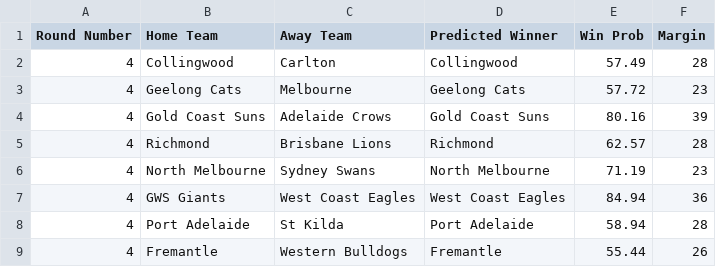
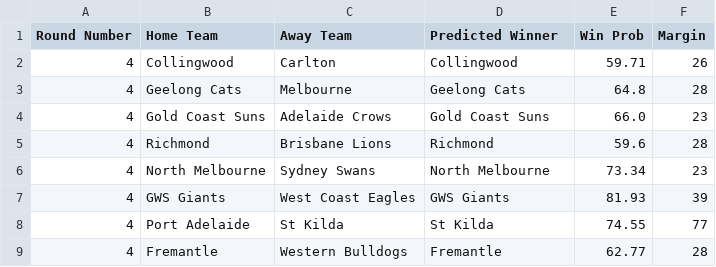
Before and after one commit to suttoe/AFLmodel, a CSV file: Tips/2025/Round_4.csv, drawn as a sheet.

```diff
--- a/Tips/2025/Round_4.csv
+++ b/Tips/2025/Round_4.csv
@@ -1,9 +1,9 @@
 Round Number,Home Team,Away Team,Predicted Winner,Win Prob,Margin
-4,Collingwood,Carlton,Collingwood,57.49,28
-4,Geelong Cats,Melbourne,Geelong Cats,57.72,23
-4,Gold Coast Suns,Adelaide Crows,Gold Coast Suns,80.16,39
-4,Richmond,Brisbane Lions,Richmond,62.57,28
-4,North Melbourne,Sydney Swans,North Melbourne,71.19,23
-4,GWS Giants,West Coast Eagles,West Coast Eagles,84.94,36
-4,Port Adelaide,St Kilda,Port Adelaide,58.94,28
-4,Fremantle,Western Bulldogs,Fremantle,55.44,26
+4,Collingwood,Carlton,Collingwood,59.71,26
+4,Geelong Cats,Melbourne,Geelong Cats,64.8,28
+4,Gold Coast Suns,Adelaide Crows,Gold Coast Suns,66.0,23
+4,Richmond,Brisbane Lions,Richmond,59.6,28
+4,North Melbourne,Sydney Swans,North Melbourne,73.34,23
+4,GWS Giants,West Coast Eagles,GWS Giants,81.93,39
+4,Port Adelaide,St Kilda,St Kilda,74.55,77
+4,Fremantle,Western Bulldogs,Fremantle,62.77,28
```
Also changed, not shown: Tips/2025/All_Tips.csv.
